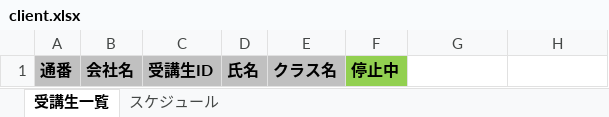
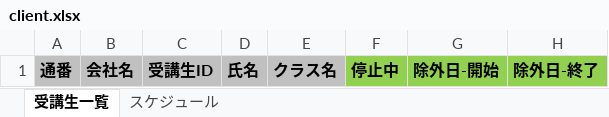
Before and after one commit to nishida2073/project_management, an Excel workbook: tool/kintone-aggregator/clients/template/client.xlsx, sheet 受講生一覧, drawn as a sheet; values as stored, in another font and other column widths than the file's, no borders; the diff names each change by its address in the sheet, - before the commit and + after, or states it on an @@ line.

Commit message:
md

```diff
--- a/tool/kintone-aggregator/clients/template/client.xlsx (sheet 受講生一覧)
+++ b/tool/kintone-aggregator/clients/template/client.xlsx (sheet 受講生一覧)
-G1: (empty)
+G1: 除外日-開始
-G1:H1 fill: none
+G1:H1 fill: #92D050
-H1: (empty)
+H1: 除外日-終了
```
